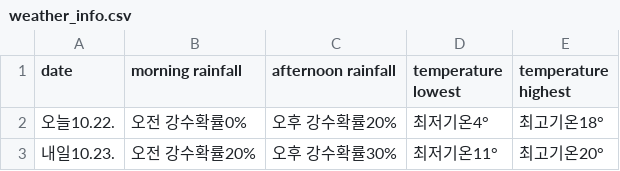
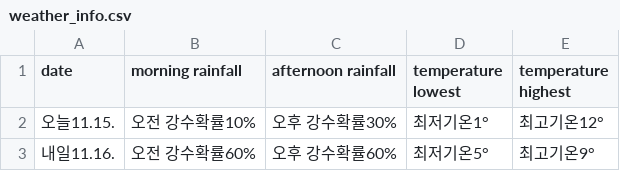
Before and after one commit to hyukjuns/scripts, a CSV file: crawler/weather_info.csv, drawn as a sheet.

```diff
--- a/crawler/weather_info.csv
+++ b/crawler/weather_info.csv
@@ -1,3 +1,3 @@
 date,morning rainfall,afternoon rainfall,temperature lowest,temperature highest
-오늘10.22.,오전 강수확률0%,오후 강수확률20%,최저기온4°,최고기온18°
-내일10.23.,오전 강수확률20%,오후 강수확률30%,최저기온11°,최고기온20°
+오늘11.15.,오전 강수확률10%,오후 강수확률30%,최저기온1°,최고기온12°
+내일11.16.,오전 강수확률60%,오후 강수확률60%,최저기온5°,최고기온9°
```
Also changed, not shown: crawler/news.csv, 5 other files.
